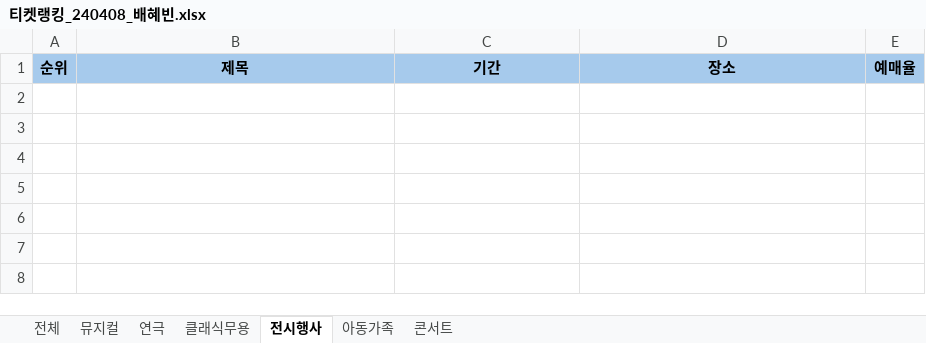
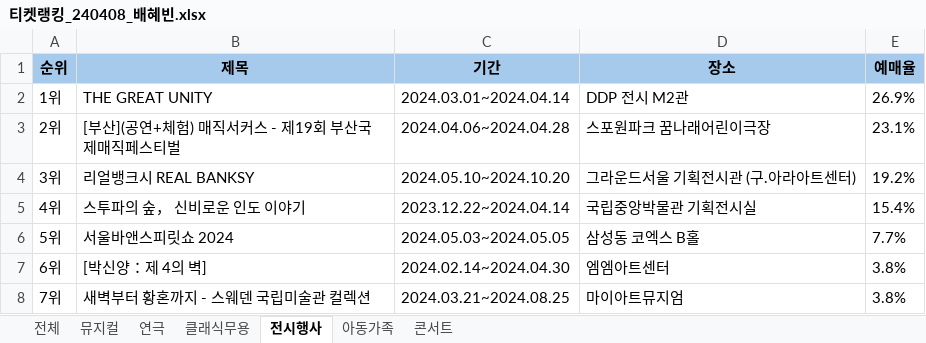
Before and after one commit to hayleeBae/RPA_REF_TicketRanking, an Excel workbook: Data/Output/티켓랭킹_240408_배혜빈.xlsx, sheet 전시행사, drawn as a sheet; values as stored, in another font and other column widths than the file's, no borders; the diff names each change by its address in the sheet, - before the commit and + after, or states it on an @@ line.

```diff
--- a/Data/Output/티켓랭킹_240408_배혜빈.xlsx (sheet 전시행사)
+++ b/Data/Output/티켓랭킹_240408_배혜빈.xlsx (sheet 전시행사)
+row 2: 1위 | THE GREAT UNITY | 2024.03.01~2024.04.14 | DDP 전시 M2관 | 26.9%
+row 3: 2위 | [부산](공연+체험) 매직서커스 - 제19회 부산국제매직페스티벌 | 2024.04.06~2024.04.28 | 스포원파크 꿈나래어린이극장 | 23.1%
+row 4: 3위 | 리얼뱅크시 REAL BANKSY | 2024.05.10~2024.10.20 | 그라운드서울 기획전시관 (구.아라아트센터) | 19.2%
+row 5: 4위 | 스투파의 숲， 신비로운 인도 이야기 | 2023.12.22~2024.04.14 | 국립중앙박물관 기획전시실 | 15.4%
+row 6: 5위 | 서울바앤스피릿쇼 2024 | 2024.05.03~2024.05.05 | 삼성동 코엑스 B홀 | 7.7%
+row 7: 6위 | [박신양：제 4의 벽] | 2024.02.14~2024.04.30 | 엠엠아트센터 | 3.8%
+row 8: 7위 | 새벽부터 황혼까지 - 스웨덴 국립미술관 컬렉션 | 2024.03.21~2024.08.25 | 마이아트뮤지엄 | 3.8%
```
Also changed, not shown: sheet 전체, sheet 뮤지컬, sheet 아동가족, sheet 콘서트, sheet 클래식무용, sheet 연극, 5 other files.
